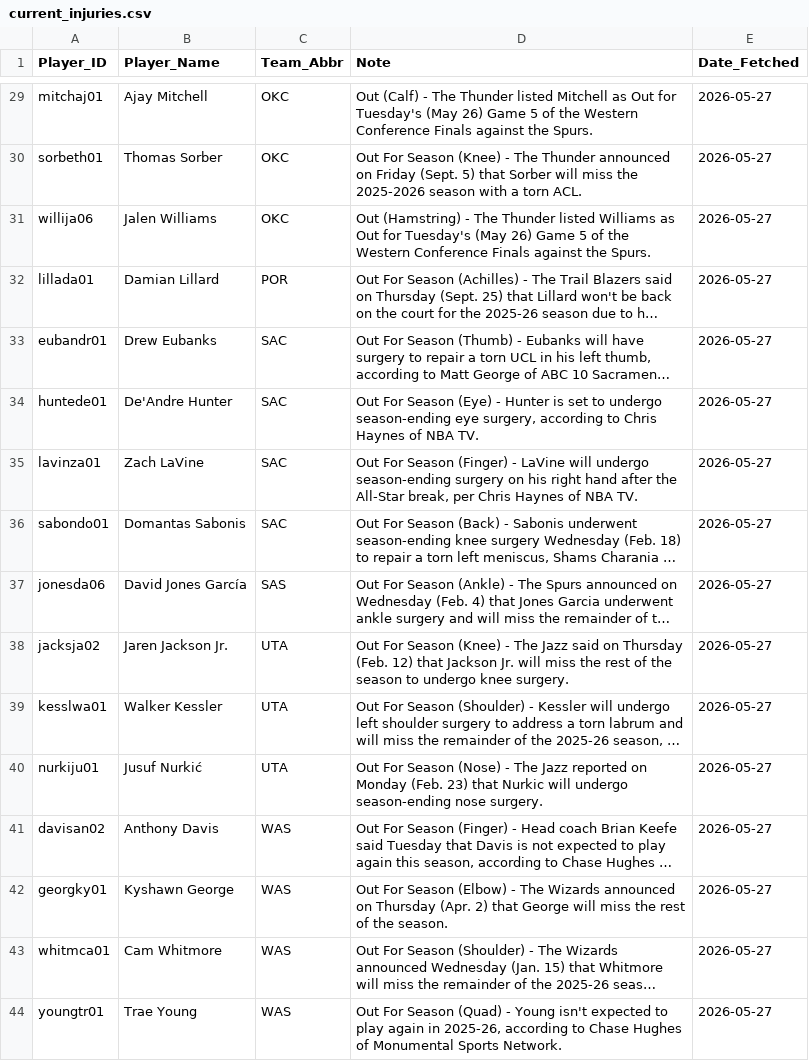
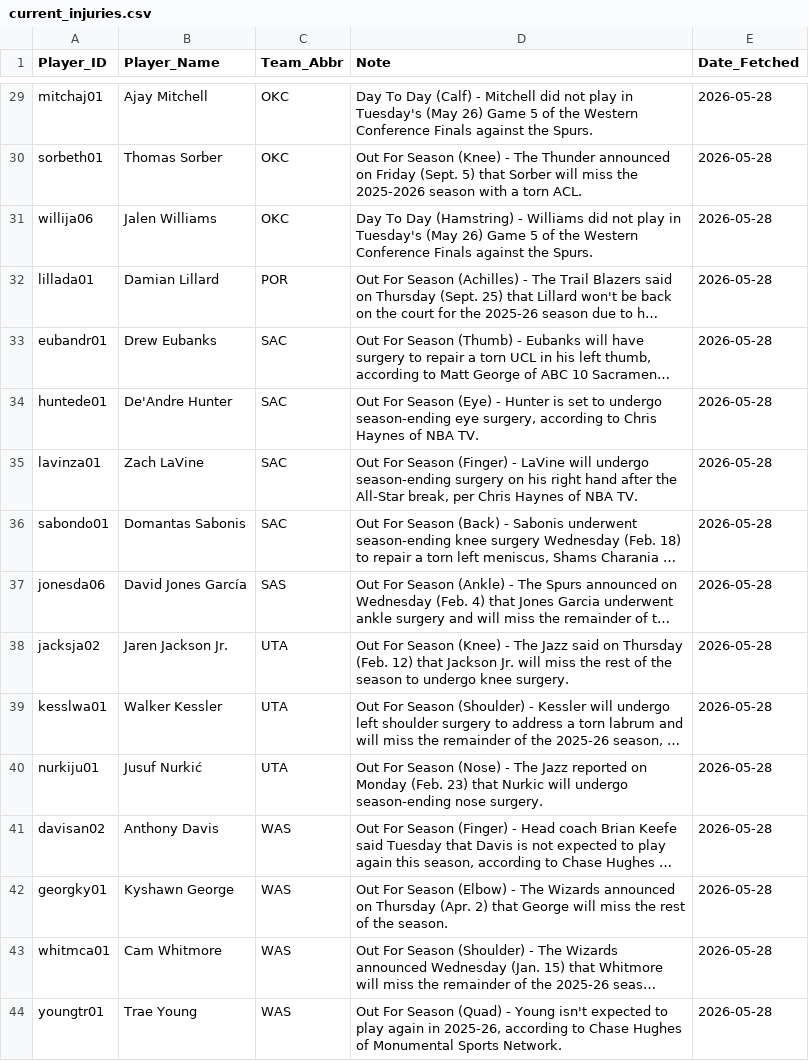
Before and after one commit to Ricky0627/nba-prediction-app, a CSV file: current_injuries.csv, drawn as a sheet; only a part is shown, gaps mark what is left out; long unchanged cells end in …; the diff covers the shown part only; the diff names each change by its address in the sheet, - before the commit and + after, or states it on an @@ line.

```diff
--- a/current_injuries.csv
+++ b/current_injuries.csv
-D29 (Note): Out (Calf) - The Thunder listed Mitchell as Out for Tuesday's (May…
+D29 (Note): Day To Day (Calf) - Mitchell did not play in Tuesday's (May…
-E29:E44 (Date_Fetched): 2026-05-27
+E29:E44 (Date_Fetched): 2026-05-28
-D31 (Note): Out (Hamstring) - The Thunder listed Williams as Out for Tuesday's (May…
+D31 (Note): Day To Day (Hamstring) - Williams did not play in Tuesday's (May…
```
Also changed, not shown: 27 edited cells elsewhere in this file, final_analysis_report.csv, final_analysis_report_graded.csv, 5 other files.
